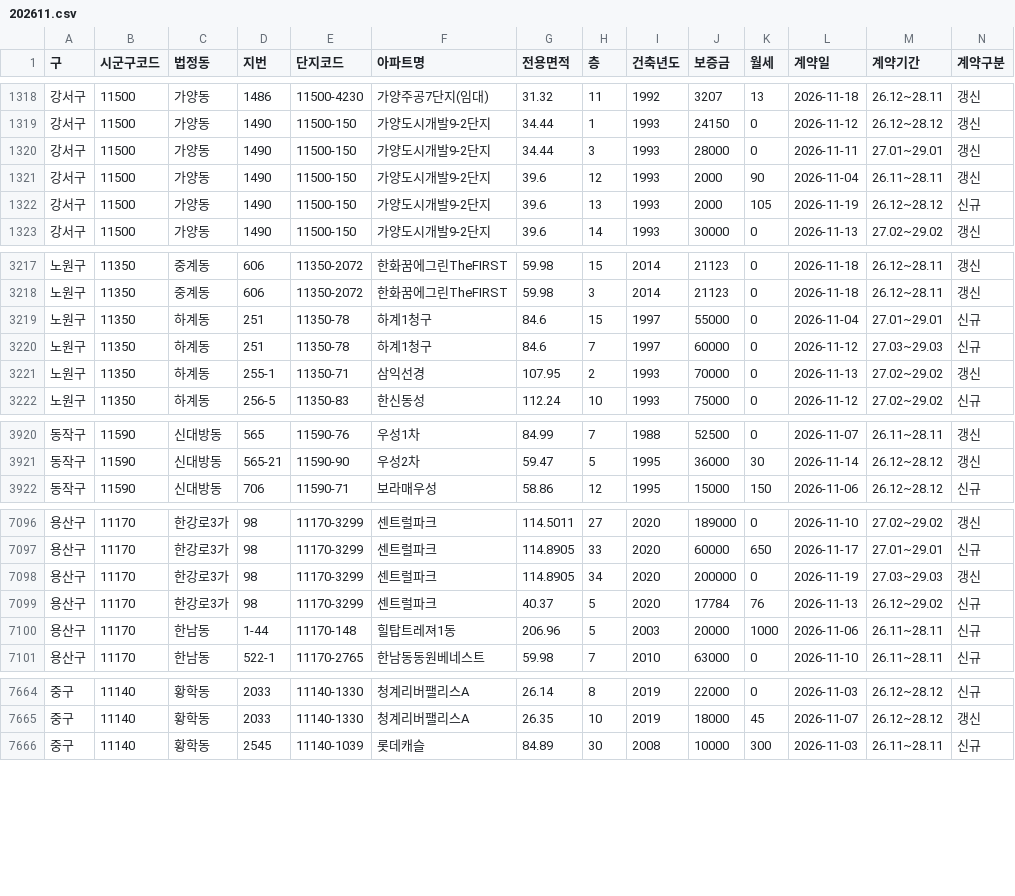
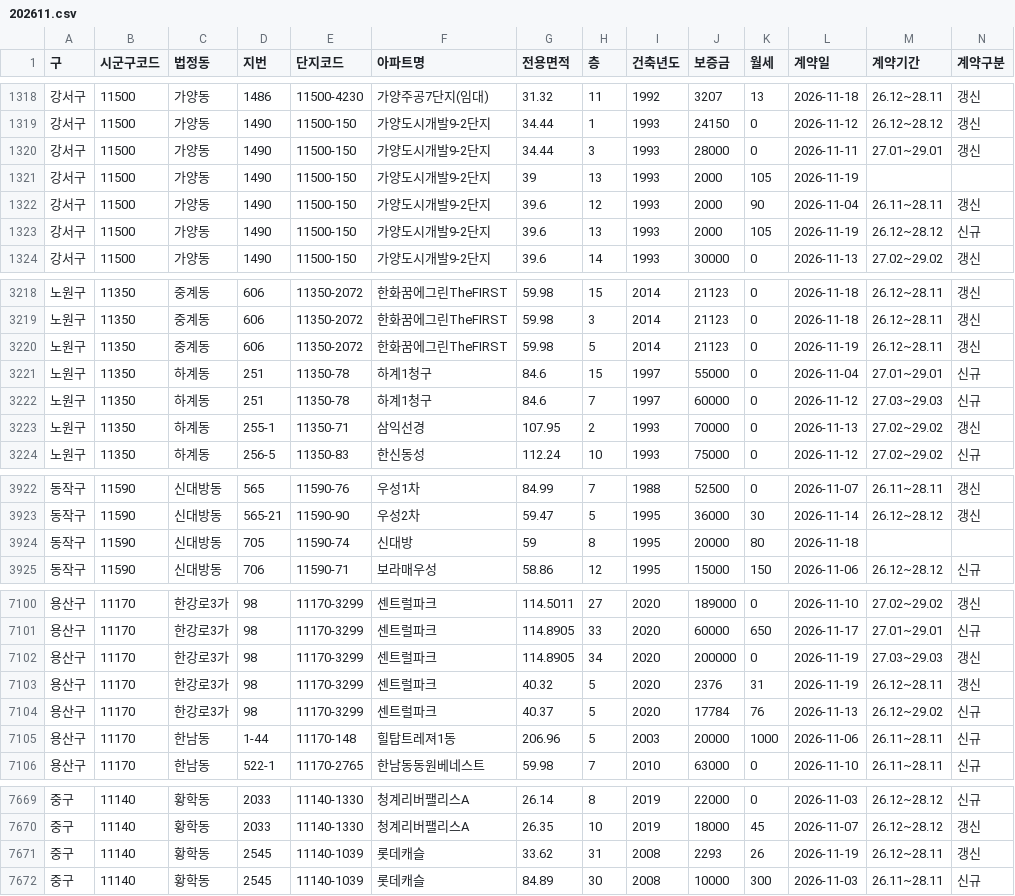
Before and after one commit to mookyol/seoul-apt, a CSV file: data/rent/202611.csv, drawn as a sheet; only a part is shown, gaps mark what is left out; rows hold the shown columns only; the diff covers the shown part only; the diff names each change by its address in the sheet, - before the commit and + after, or states it on an @@ line.

```diff
--- a/data/rent/202611.csv
+++ b/data/rent/202611.csv
+row 1321: 강서구 | 11500 | 가양동 | 1490 | 11500-150 | 가양도시개발9-2단지 | 39 | 13 | 1993 | 2000 | 105 | 2026-11-19
+row 3220: 노원구 | 11350 | 중계동 | 606 | 11350-2072 | 한화꿈에그린TheFIRST | 59.98 | 5 | 2014 | 21123 | 0 | 2026-11-19 | 26.12~28.11 | 갱신
+row 3924: 동작구 | 11590 | 신대방동 | 705 | 11590-74 | 신대방 | 59 | 8 | 1995 | 20000 | 80 | 2026-11-18
+row 7103: 용산구 | 11170 | 한강로3가 | 98 | 11170-3299 | 센트럴파크 | 40.32 | 5 | 2020 | 2376 | 31 | 2026-11-19 | 26.12~28.11 | 갱신
+row 7671: 중구 | 11140 | 황학동 | 2545 | 11140-1039 | 롯데캐슬 | 33.62 | 31 | 2008 | 2293 | 26 | 2026-11-19 | 26.12~28.11 | 갱신
```
Also changed, not shown: 1 added row elsewhere in this file, data/trades/202609.csv, data/trades/202610.csv, 3 other files.
